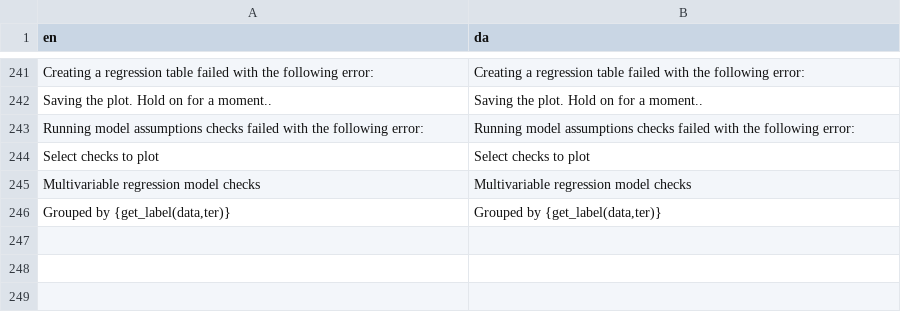
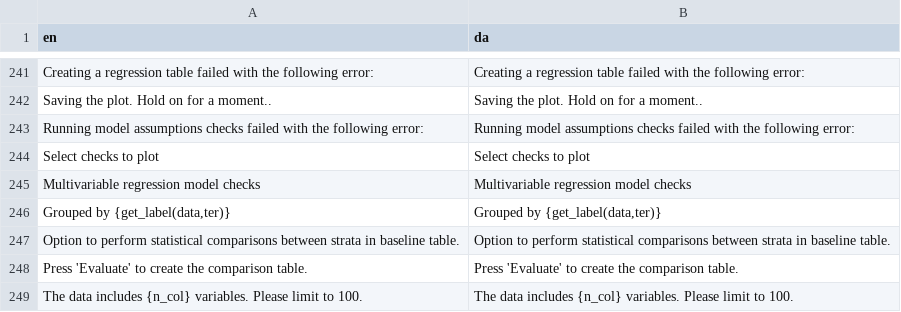
Before and after one commit to agdamsbo/FreesearchR, a CSV file: app_docker/translations/translation_da.csv, drawn as a sheet; only a part is shown, gaps mark what is left out.

```diff
--- a/app_docker/translations/translation_da.csv
+++ b/app_docker/translations/translation_da.csv
@@ -246 +246,4 @@
 "Grouped by {get_label(data,ter)}","Grouped by {get_label(data,ter)}"
+"Option to perform statistical comparisons between strata in baseline table.","Option to perform statistical comparisons between strata in baseline table."
+"Press 'Evaluate' to create the comparison table.","Press 'Evaluate' to create the comparison table."
+"The data includes {n_col} variables. Please limit to 100.","The data includes {n_col} variables. Please limit to 100."
```
Also changed, not shown: app_docker/translations/translation_sw.csv, inst/translations/translation_da.csv, 25 other files.
